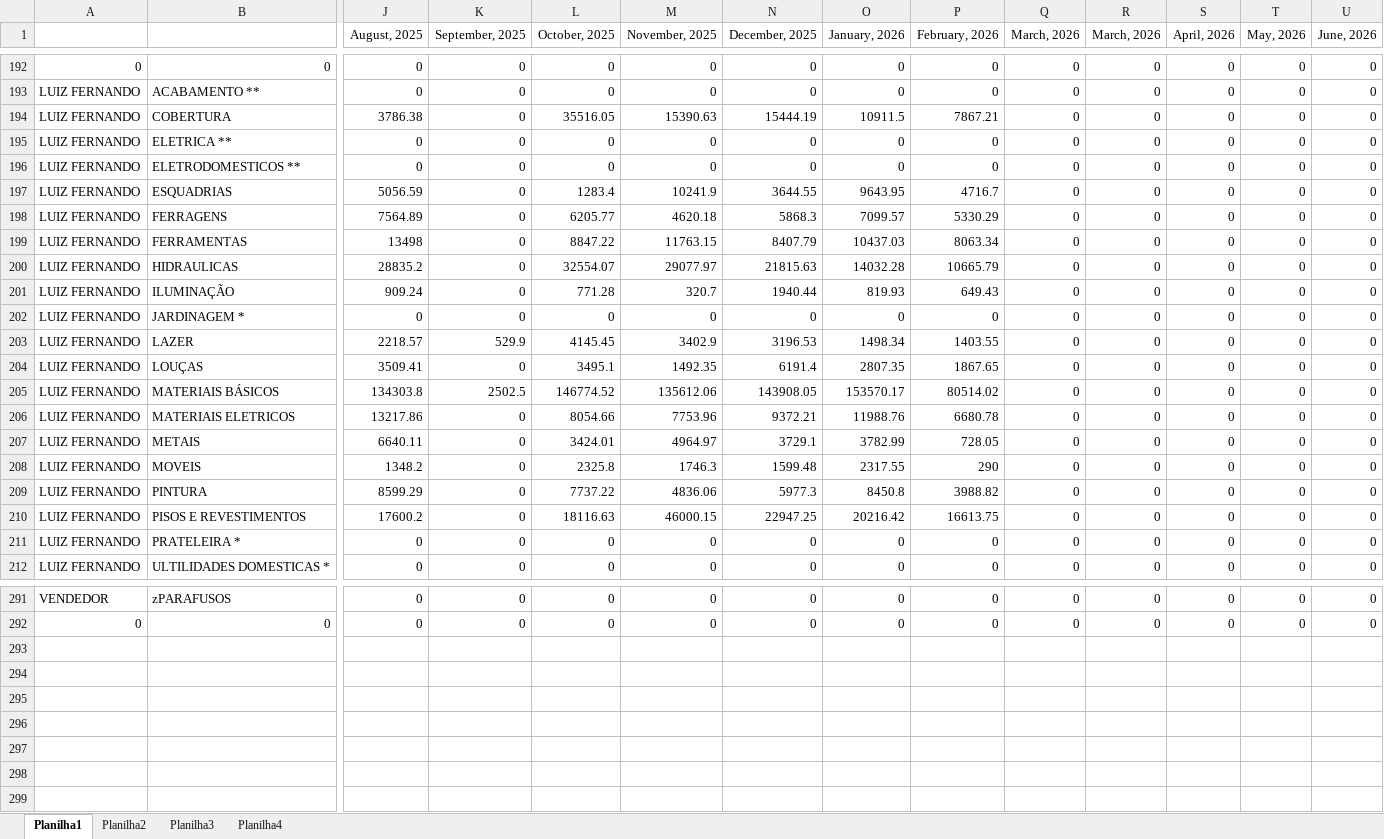
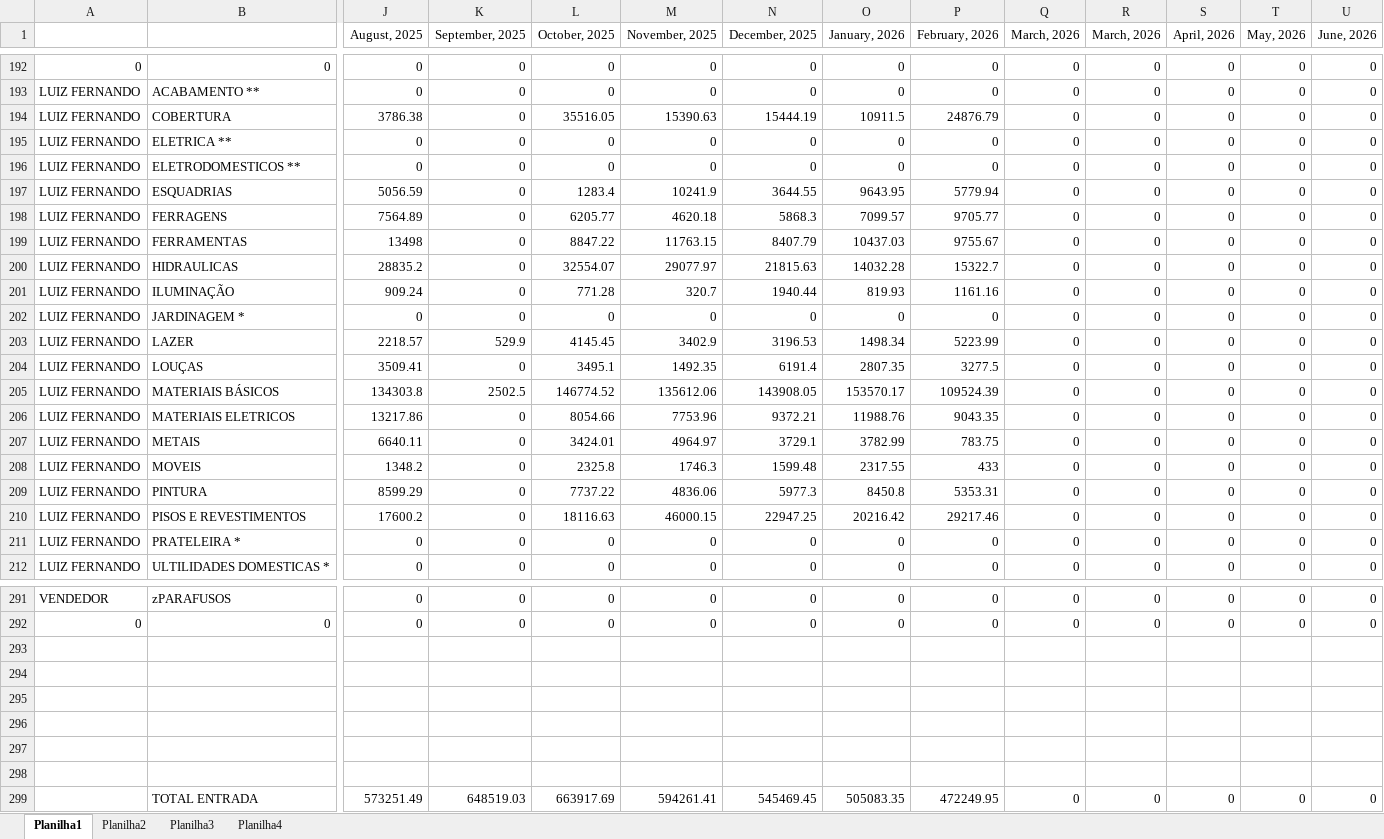
Before and after one commit to claudioluizsap-lab/dashboard-vendas, an Excel workbook: vendas.xlsx, sheet Planilha1, drawn as a sheet; only a part is shown, gaps mark what is left out; values as stored, in another font and other column widths than the file's, no borders; rows hold the shown columns only; the diff covers the shown part only; the diff names each change by its address in the sheet, - before the commit and + after, or states it on an @@ line.

Commit message:
fix: atualiza app.py e vendas.xlsx

```diff
--- a/vendas.xlsx (sheet Planilha1)
+++ b/vendas.xlsx (sheet Planilha1)
-P194 (February, 2026): 7867.21
+P194 (February, 2026): 24876.79
-P197 (February, 2026): 4716.7
+P197 (February, 2026): 5779.94
-P198 (February, 2026): 5330.29
+P198 (February, 2026): 9705.77
-P199 (February, 2026): 8063.34
+P199 (February, 2026): 9755.67
-P200 (February, 2026): 10665.79
+P200 (February, 2026): 15322.7
-P201 (February, 2026): 649.43
+P201 (February, 2026): 1161.16
-P203 (February, 2026): 1403.55
+P203 (February, 2026): 5223.99
-P204 (February, 2026): 1867.65
+P204 (February, 2026): 3277.5
-P205 (February, 2026): 80514.02
+P205 (February, 2026): 109524.39
-P206 (February, 2026): 6680.78
+P206 (February, 2026): 9043.35
-P207 (February, 2026): 728.05
+P207 (February, 2026): 783.75
-P208 (February, 2026): 290
+P208 (February, 2026): 433
-P209 (February, 2026): 3988.82
+P209 (February, 2026): 5353.31
-P210 (February, 2026): 16613.75
+P210 (February, 2026): 29217.46
+row 293: (empty)
+row 294: (empty)
+row 295: (empty)
+row 296: (empty)
+row 297: (empty)
+row 298: (empty)
+row 299:  | TOTAL ENTRADA | 573251.49 | 648519.03 | 663917.69 | 594261.41 | 545469.45 | 505083.35 | 472249.95 | 0 | 0 | 0 | 0 | 0
```
Also changed, not shown: 84 edited cells elsewhere in this sheet, 1 other file.
